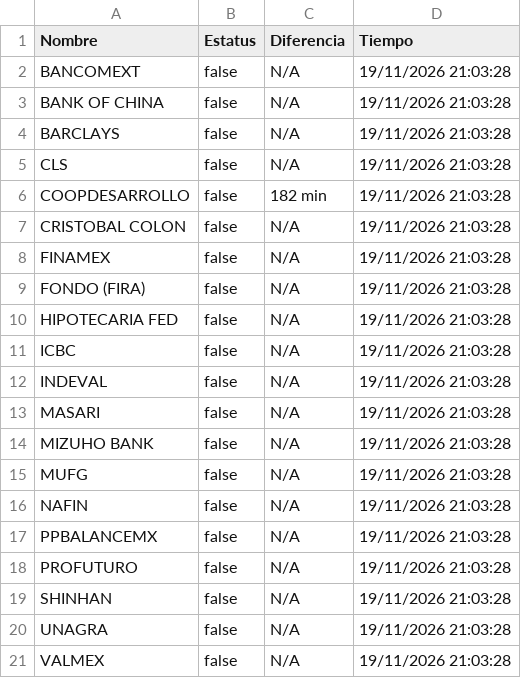
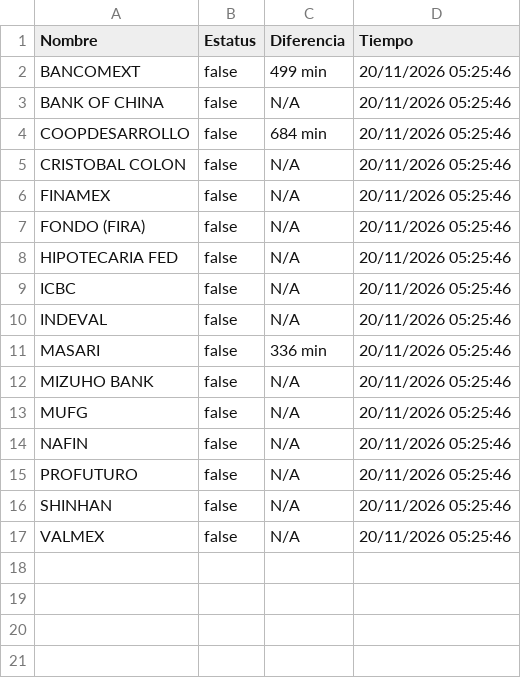
Before and after one commit to mali1412/monspei-scrapper, a CSV file: salidas/desconectados.csv, drawn as a sheet.

```diff
--- a/salidas/desconectados.csv
+++ b/salidas/desconectados.csv
@@ -1,21 +1,17 @@
 Nombre,Estatus,Diferencia,Tiempo
-"BANCOMEXT",false,N/A,19/11/2026 21:03:28
-"BANK OF CHINA",false,N/A,19/11/2026 21:03:28
-"BARCLAYS",false,N/A,19/11/2026 21:03:28
-"CLS",false,N/A,19/11/2026 21:03:28
-"COOPDESARROLLO",false,182 min,19/11/2026 21:03:28
-"CRISTOBAL COLON",false,N/A,19/11/2026 21:03:28
-"FINAMEX",false,N/A,19/11/2026 21:03:28
-"FONDO (FIRA)",false,N/A,19/11/2026 21:03:28
-"HIPOTECARIA FED",false,N/A,19/11/2026 21:03:28
-"ICBC",false,N/A,19/11/2026 21:03:28
-"INDEVAL",false,N/A,19/11/2026 21:03:28
-"MASARI",false,N/A,19/11/2026 21:03:28
-"MIZUHO BANK",false,N/A,19/11/2026 21:03:28
-"MUFG",false,N/A,19/11/2026 21:03:28
-"NAFIN",false,N/A,19/11/2026 21:03:28
-"PPBALANCEMX",false,N/A,19/11/2026 21:03:28
-"PROFUTURO",false,N/A,19/11/2026 21:03:28
-"SHINHAN",false,N/A,19/11/2026 21:03:28
-"UNAGRA",false,N/A,19/11/2026 21:03:28
-"VALMEX",false,N/A,19/11/2026 21:03:28
+"BANCOMEXT",false,499 min,20/11/2026 05:25:46
+"BANK OF CHINA",false,N/A,20/11/2026 05:25:46
+"COOPDESARROLLO",false,684 min,20/11/2026 05:25:46
+"CRISTOBAL COLON",false,N/A,20/11/2026 05:25:46
+"FINAMEX",false,N/A,20/11/2026 05:25:46
+"FONDO (FIRA)",false,N/A,20/11/2026 05:25:46
+"HIPOTECARIA FED",false,N/A,20/11/2026 05:25:46
+"ICBC",false,N/A,20/11/2026 05:25:46
+"INDEVAL",false,N/A,20/11/2026 05:25:46
+"MASARI",false,336 min,20/11/2026 05:25:46
+"MIZUHO BANK",false,N/A,20/11/2026 05:25:46
+"MUFG",false,N/A,20/11/2026 05:25:46
+"NAFIN",false,N/A,20/11/2026 05:25:46
+"PROFUTURO",false,N/A,20/11/2026 05:25:46
+"SHINHAN",false,N/A,20/11/2026 05:25:46
+"VALMEX",false,N/A,20/11/2026 05:25:46
```
Also changed, not shown: salidas/all.csv, 2 other files.
